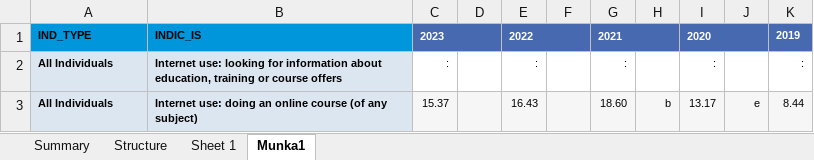
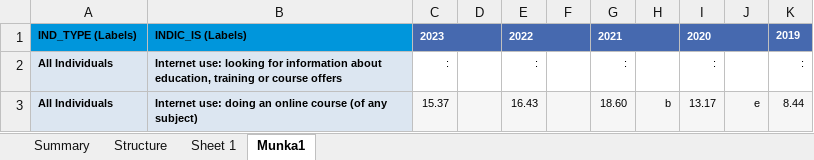
Before and after one commit to karikaseszter/adat_tisztitas_pd, an Excel workbook: data/Individuals - internet activities.xlsx, sheet Munka1, drawn as a sheet; only a part is shown; values as stored, in another font and other column widths than the file's, no borders; the diff names each change by its address in the sheet, - before the commit and + after, or states it on an @@ line.

```diff
--- a/data/Individuals - internet activities.xlsx (sheet Munka1)
+++ b/data/Individuals - internet activities.xlsx (sheet Munka1)
-A1: IND_TYPE
+A1: IND_TYPE (Labels)
-B1: INDIC_IS
+B1: INDIC_IS (Labels)
```
Also changed, not shown: data/Households - level of internet access.xlsx, data/Individuals - devices used to access the internet.xlsx, 7 other files.
